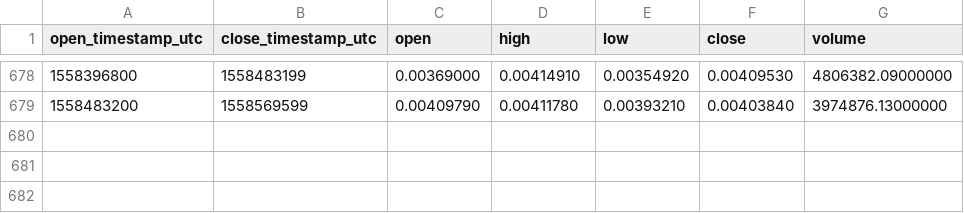
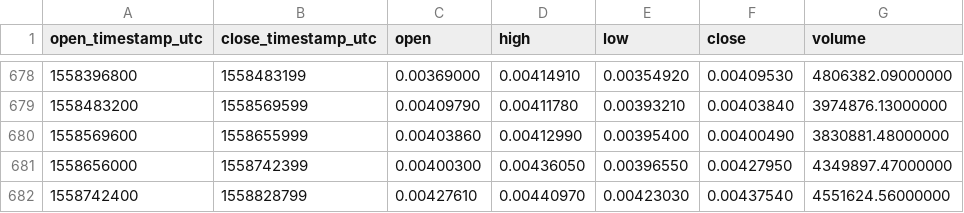
Before and after one commit to cryptobigbro/binance-BNBBTC, a CSV file: binance-BNBBTC-1d.csv, drawn as a sheet; only a part is shown, gaps mark what is left out; the diff names each change by its address in the sheet, - before the commit and + after, or states it on an @@ line.

Commit message:
Update OHLCV data.

```diff
--- a/binance-BNBBTC-1d.csv
+++ b/binance-BNBBTC-1d.csv
+row 680: 1558569600 | 1558655999 | 0.00403860 | 0.00412990 | 0.00395400 | 0.00400490 | 3830881.48000000
+row 681: 1558656000 | 1558742399 | 0.00400300 | 0.00436050 | 0.00396550 | 0.00427950 | 4349897.47000000
+row 682: 1558742400 | 1558828799 | 0.00427610 | 0.00440970 | 0.00423030 | 0.00437540 | 4551624.56000000
```
Also changed, not shown: 1 other file.
